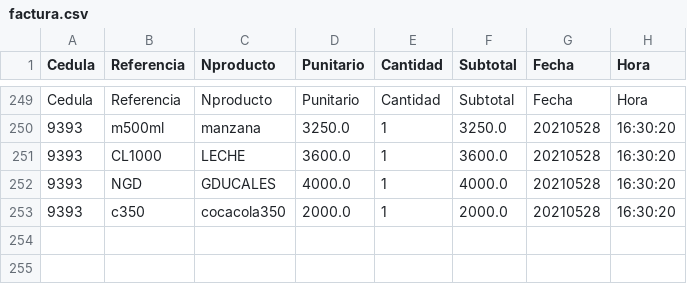
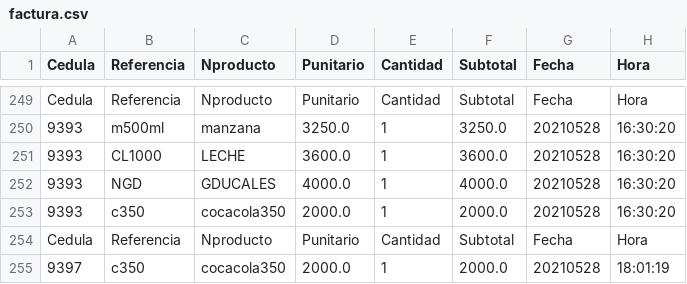
Before and after one commit to sacorteso/TA_06, a CSV file: BDATOS/factura.csv, drawn as a sheet; only a part is shown, gaps mark what is left out; the diff names each change by its address in the sheet, - before the commit and + after, or states it on an @@ line.

Commit message:
Se modifica DataFrame cédula

```diff
--- a/BDATOS/factura.csv
+++ b/BDATOS/factura.csv
+row 254: Cedula | Referencia | Nproducto | Punitario | Cantidad | Subtotal | Fecha | Hora
+row 255: 9397 | c350 | cocacola350 | 2000.0 | 1 | 2000.0 | 20210528 | 18:01:19
```
Also changed, not shown: BDATOS/mostrador.csv, BDATOS/temporal.csv, 4 other files.
